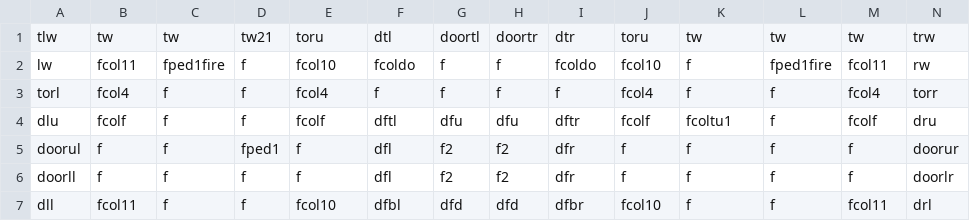
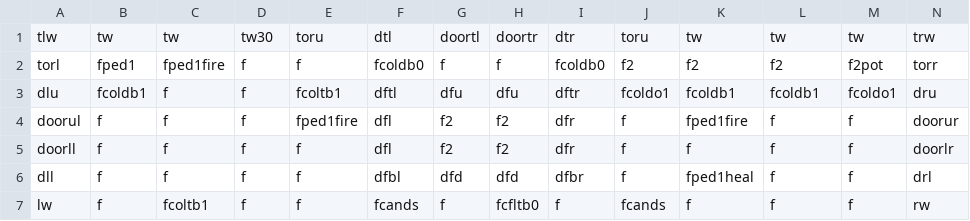
Before and after one commit to DylanSponder/Dungeon-Crawler, a CSV file: assets/Rooms/room0.csv, drawn as a sheet; only a part is shown; the diff covers the shown part only.

```diff
--- a/assets/Rooms/room0.csv
+++ b/assets/Rooms/room0.csv
@@ -1,7 +1,7 @@
-tlw,tw,tw,tw21,toru,dtl,doortl,doortr,dtr,toru,tw,tw,tw,trw
-lw,fcol11,fped1fire,f,fcol10,fcoldo,f,f,fcoldo,fcol10,f,fped1fire,fcol11,rw
-torl,fcol4,f,f,fcol4,f,f,f,f,fcol4,f,f,fcol4,torr
-dlu,fcolf,f,f,fcolf,dftl,dfu,dfu,dftr,fcolf,fcoltu1,f,fcolf,dru
-doorul,f,f,fped1,f,dfl,f2,f2,dfr,f,f,f,f,doorur
+tlw,tw,tw,tw30,toru,dtl,doortl,doortr,dtr,toru,tw,tw,tw,trw
+torl,fped1,fped1fire,f,f,fcoldb0,f,f,fcoldb0,f2,f2,f2,f2pot,torr
+dlu,fcoldb1,f,f,fcoltb1,dftl,dfu,dfu,dftr,fcoldo1,fcoldb1,fcoldb1,fcoldo1,dru
+doorul,f,f,f,fped1fire,dfl,f2,f2,dfr,f,fped1fire,f,f,doorur
 doorll,f,f,f,f,dfl,f2,f2,dfr,f,f,f,f,doorlr
-dll,fcol11,f,f,fcol10,dfbl,dfd,dfd,dfbr,fcol10,f,f,fcol11,drl
+dll,f,f,f,f,dfbl,dfd,dfd,dfbr,f,fped1heal,f,f,drl
+lw,f,fcoltb1,f,f,fcands,f,fcfltb0,f,fcands,f,f,f,rw
```
Also changed, not shown: 5 added rows and 17 edited cells elsewhere in this file, assets/Rooms/room5.csv, assets/Rooms/room7.csv, 34 other files.
